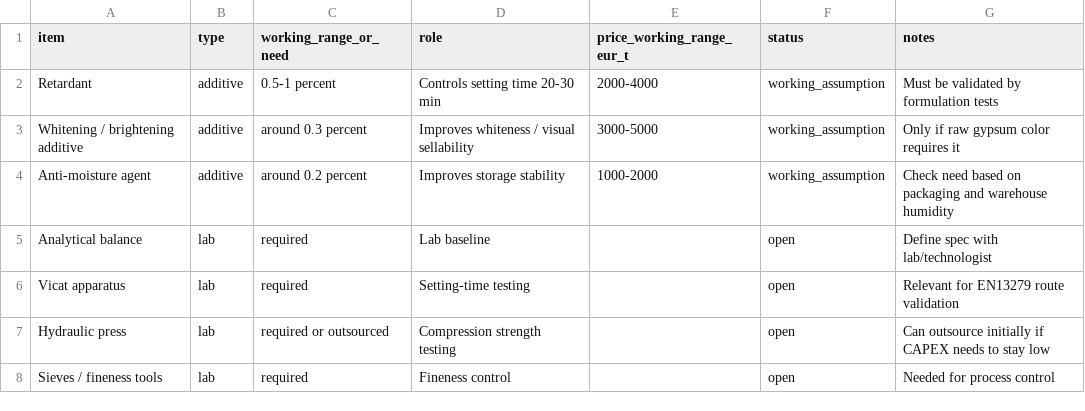
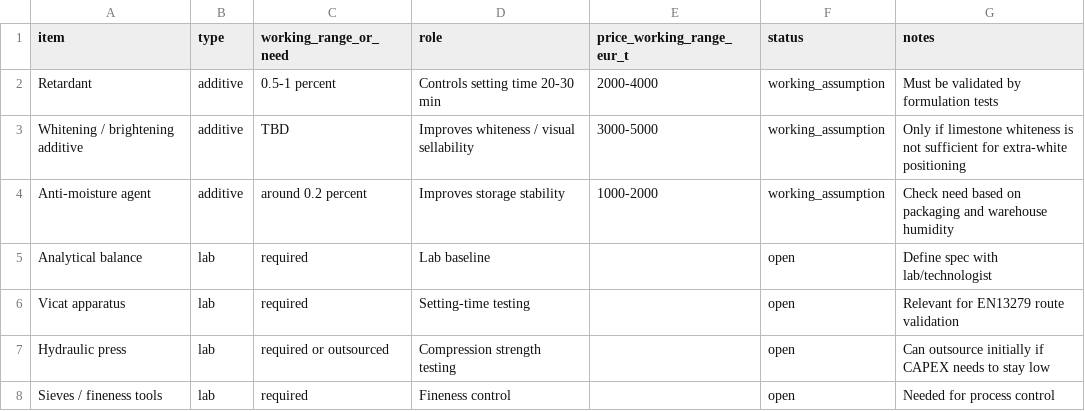
Before and after one commit to klaryoflowai/Renovit, a CSV file: data/technology/additives-lab-requirements.csv, drawn as a sheet.

```diff
--- a/data/technology/additives-lab-requirements.csv
+++ b/data/technology/additives-lab-requirements.csv
@@ -2,3 +2,3 @@ item,type,working_range_or_need,role,price_working_range_eur_t,status,notes
 Retardant,additive,0.5-1 percent,Controls setting time 20-30 min,2000-4000,working_assumption,Must be validated by formulation tests
-Whitening / brightening additive,additive,around 0.3 percent,Improves whiteness / visual sellability,3000-5000,working_assumption,Only if raw gypsum color requires it
+Whitening / brightening additive,additive,TBD,Improves whiteness / visual sellability,3000-5000,working_assumption,Only if limestone whiteness is not sufficient for extra-white positioning
 Anti-moisture agent,additive,around 0.2 percent,Improves storage stability,1000-2000,working_assumption,Check need based on packaging and warehouse humidity
```
Also changed, not shown: data/finance/operating-costs.csv, data/finance/simulation/assumptions.csv, 36 other files.
